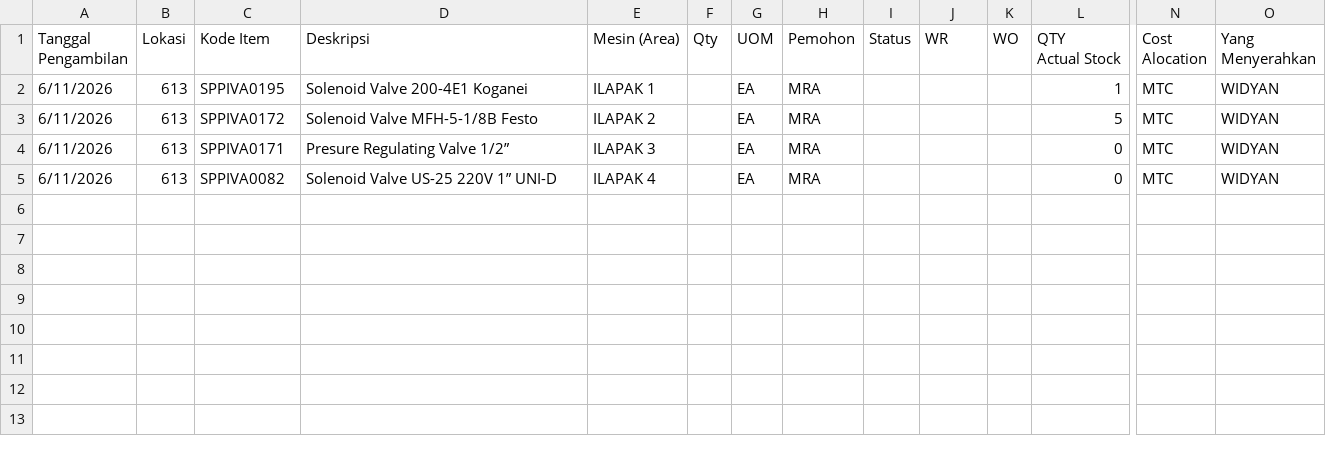
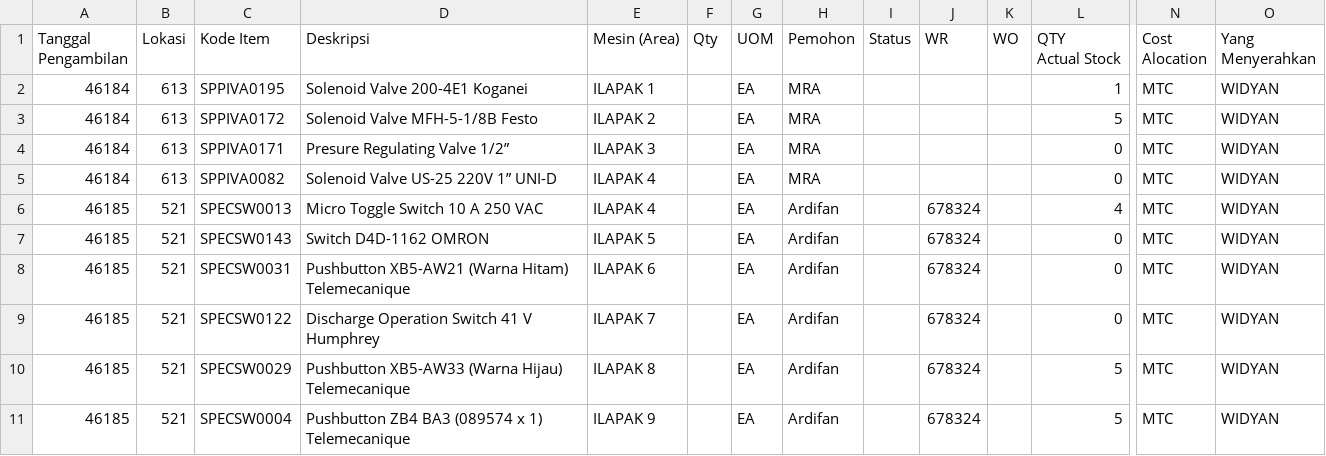
Before and after one commit to Ellangdion13/inventory-dashboard, a CSV file: data/outgoing.csv, drawn as a sheet; only a part is shown, gaps mark what is left out; rows hold the shown columns only; the diff names each change by its address in the sheet, - before the commit and + after, or states it on an @@ line.

```diff
--- a/data/outgoing.csv
+++ b/data/outgoing.csv
-A2:A5 (Tanggal Pengambilan): 6/11/2026
+A2:A5 (Tanggal Pengambilan): 46184
+row 6: 46185 | 521 | SPECSW0013 | Micro Toggle Switch 10 A 250 VAC | ILAPAK 4 |  | EA | Ardifan |  | 678324 |  | 4 | MTC | WIDYAN
+row 7: 46185 | 521 | SPECSW0143 | Switch D4D-1162 OMRON | ILAPAK 5 |  | EA | Ardifan |  | 678324 |  | 0 | MTC | WIDYAN
+row 8: 46185 | 521 | SPECSW0031 | Pushbutton XB5-AW21 (Warna Hitam) Telemecanique | ILAPAK 6 |  | EA | Ardifan |  | 678324 |  | 0 | MTC | WIDYAN
+row 9: 46185 | 521 | SPECSW0122 | Discharge Operation Switch 41 V Humphrey | ILAPAK 7 |  | EA | Ardifan |  | 678324 |  | 0 | MTC | WIDYAN
+row 10: 46185 | 521 | SPECSW0029 | Pushbutton XB5-AW33 (Warna Hijau) Telemecanique | ILAPAK 8 |  | EA | Ardifan |  | 678324 |  | 5 | MTC | WIDYAN
+row 11: 46185 | 521 | SPECSW0004 | Pushbutton ZB4 BA3 (089574 x 1) Telemecanique | ILAPAK 9 |  | EA | Ardifan |  | 678324 |  | 5 | MTC | WIDYAN
```
Also changed, not shown: 1 other file.
